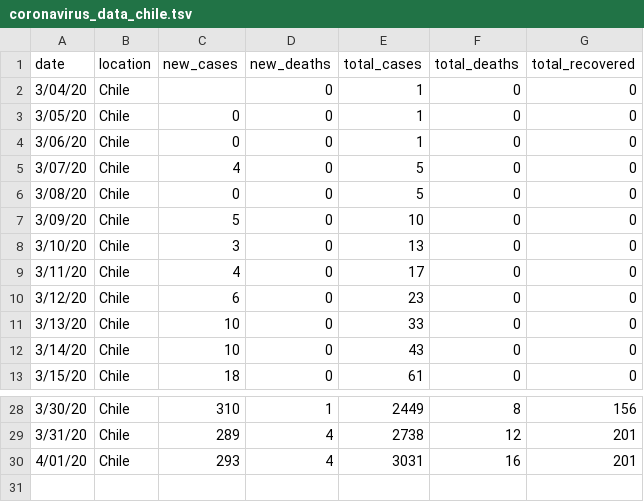
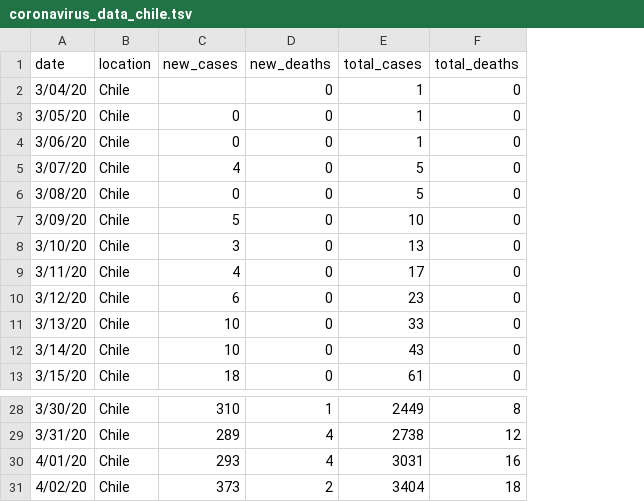
Before and after one commit to elaval/Coronavirus, a TSV file: coronavirus_data_chile.tsv, drawn as a sheet; only a part is shown, gaps mark what is left out; removed rows and columns are numbered as before the commit, all else as after; the diff names each change by its address in the sheet, - before the commit and + after, or states it on an @@ line.

Commit message:
Update 20200402

```diff
--- a/coronavirus_data_chile.tsv
+++ b/coronavirus_data_chile.tsv
-column G (total_recovered), rows 2-13: all 0; rows 28-30: 156 | 201 | 201
+row 31: 4/02/20 | Chile | 373 | 2 | 3404 | 18
```
